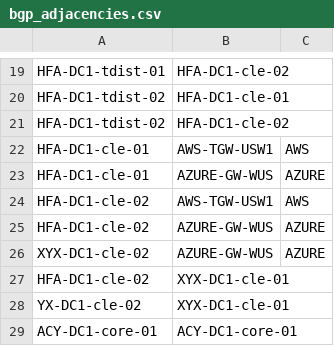
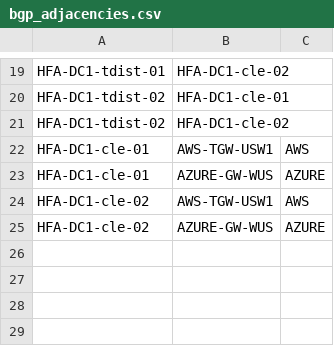
Before and after one commit to davetegtmeier/network-config-engine, a CSV file: data/bgp_adjacencies.csv, drawn as a sheet; only a part is shown, gaps mark what is left out.

```diff
--- a/data/bgp_adjacencies.csv
+++ b/data/bgp_adjacencies.csv
@@ -25,5 +25 @@ HFA-DC1-cle-02,AWS-TGW-USW1,AWS
 HFA-DC1-cle-02,AZURE-GW-WUS,AZURE
-XYX-DC1-cle-02,AZURE-GW-WUS,AZURE
-HFA-DC1-cle-02,XYX-DC1-cle-01,
-YX-DC1-cle-02,XYX-DC1-cle-01,
-ACY-DC1-core-01,ACY-DC1-core-01,
```
Also changed, not shown: data/router_vrfs.csv, 5 other files.
